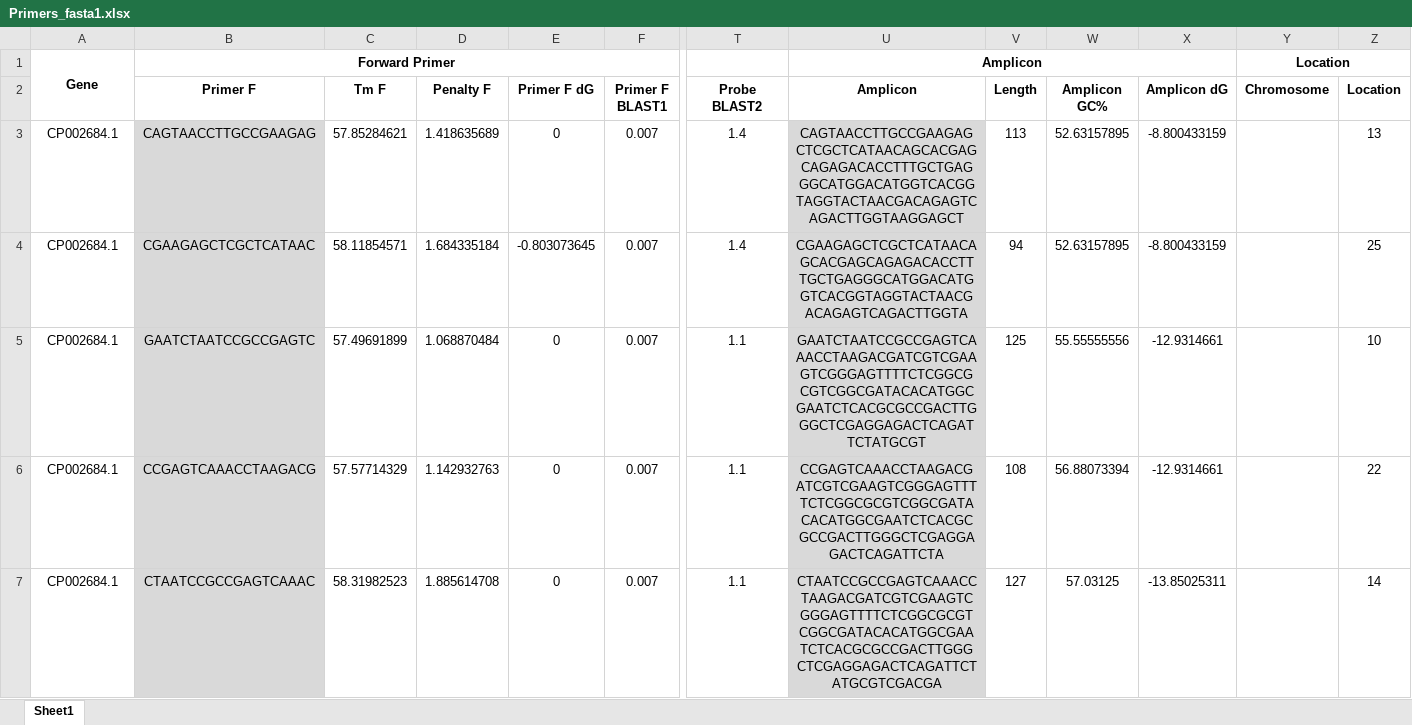
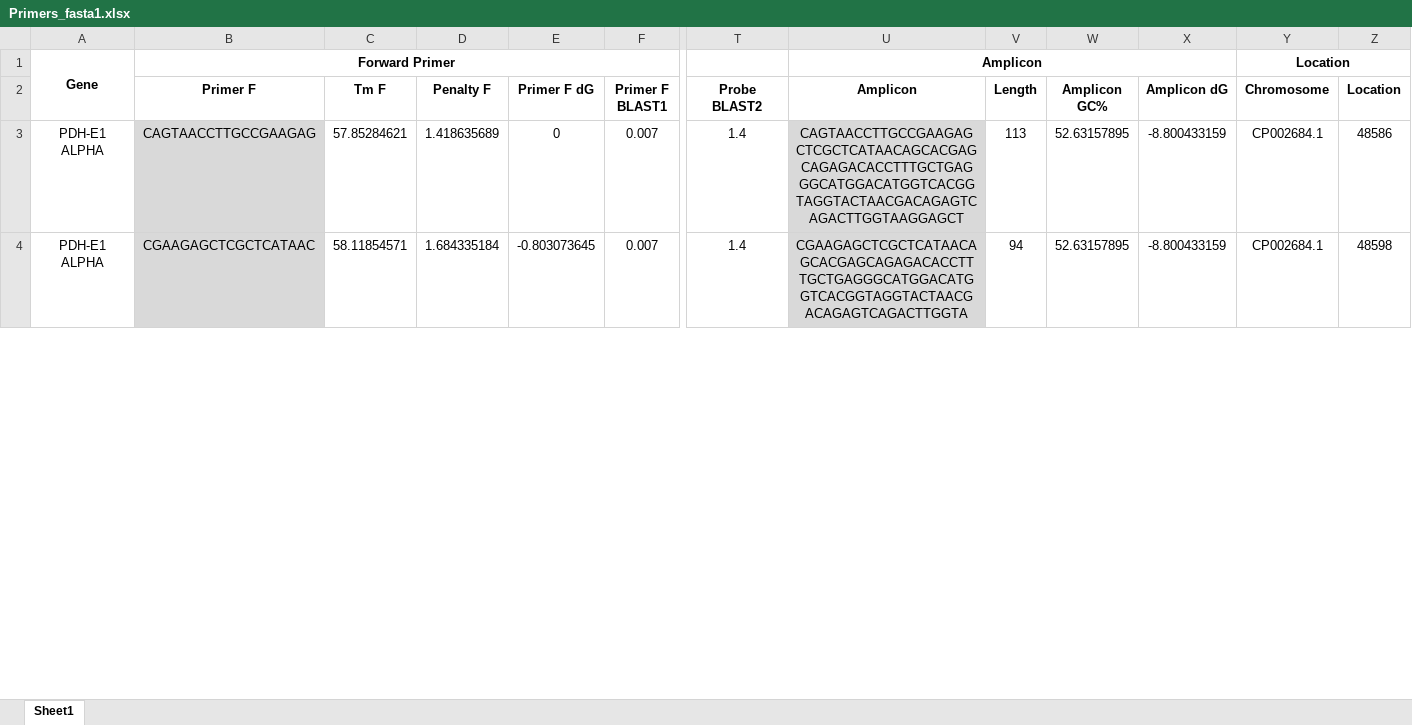
Before and after one commit to globuzzz2000/ddPrimer, an Excel workbook: ddprimer/test_data/Primers/Primers_fasta1.xlsx, sheet Sheet1, drawn as a sheet; only a part is shown, gaps mark what is left out; values as stored, in another font and other column widths than the file's, no borders; rows hold the shown columns only; the diff covers the shown part only; the diff names each change by its address in the sheet, - before the commit and + after, or states it on an @@ line.

```diff
--- a/ddprimer/test_data/Primers/Primers_fasta1.xlsx (sheet Sheet1)
+++ b/ddprimer/test_data/Primers/Primers_fasta1.xlsx (sheet Sheet1)
-A3:A4: CP002684.1
+A3:A4: PDH-E1 ALPHA
-Y3:Y4 (Chromosome): (empty)
+Y3:Y4 (Chromosome): CP002684.1
-Z3 (Location): 13
+Z3 (Location): 48586
-Z4 (Location): 25
+Z4 (Location): 48598
-row 5: CP002684.1 | GAATCTAATCCGCCGAGTC | 57.49691899 | 1.068870484 | 0 | 0.007 | 1.1 | GAATCTAATCCGCCGAGTCAAACCTAAGACGATCGTCGAAGTCGGGAGTTTTCTCGGCGCGTCGGCGATACACATGGCGAATCTCACGCGCCGACTTGGGCTCGAGGAGACTCAGATTCTATGCGT | 125 | 55.55555556 | -12.9314661 |  | 10
-row 6: CP002684.1 | CCGAGTCAAACCTAAGACG | 57.57714329 | 1.142932763 | 0 | 0.007 | 1.1 | CCGAGTCAAACCTAAGACGATCGTCGAAGTCGGGAGTTTTCTCGGCGCGTCGGCGATACACATGGCGAATCTCACGCGCCGACTTGGGCTCGAGGAGACTCAGATTCTA | 108 | 56.88073394 | -12.9314661 |  | 22
-row 7: CP002684.1 | CTAATCCGCCGAGTCAAAC | 58.31982523 | 1.885614708 | 0 | 0.007 | 1.1 | CTAATCCGCCGAGTCAAACCTAAGACGATCGTCGAAGTCGGGAGTTTTCTCGGCGCGTCGGCGATACACATGGCGAATCTCACGCGCCGACTTGGGCTCGAGGAGACTCAGATTCTATGCGTCGACGA | 127 | 57.03125 | -13.85025311 |  | 14
```
Also changed, not shown: 3 removed rows and 33 edited cells elsewhere in this sheet, ddprimer/test_data/Primers/Primers_Sequences.xlsx, ddprimer/test_data/Sequences.xlsx, 10 other files.
